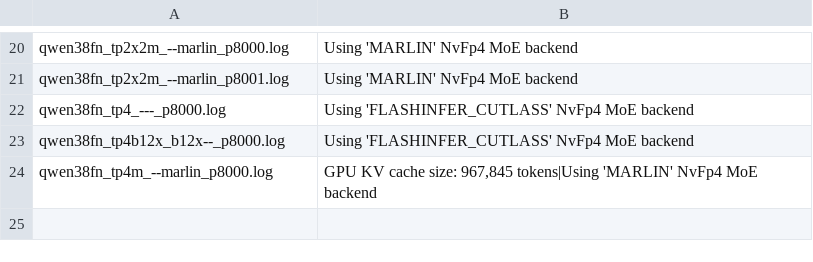
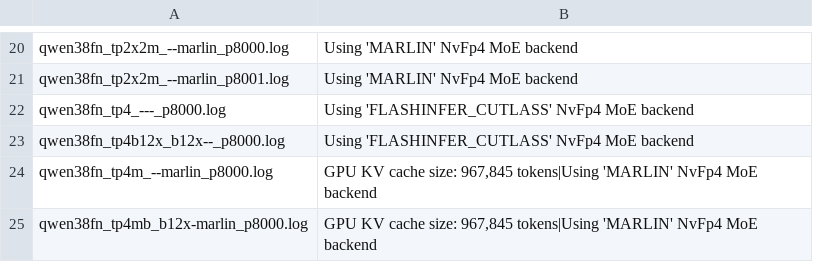
Before and after one commit to loswald/rtxpro6000-bench, a TSV file: results/600w2/kernels_by_server_host1.tsv, drawn as a sheet; only a part is shown, gaps mark what is left out.

```diff
--- a/results/600w2/kernels_by_server_host1.tsv
+++ b/results/600w2/kernels_by_server_host1.tsv
@@ -24 +24,2 @@ qwen38fn_tp4b12x_b12x--_p8000.log	Using 'FLASHINFER_CUTLASS' NvFp4 MoE backend
 qwen38fn_tp4m_--marlin_p8000.log	GPU KV cache size: 967,845 tokens|Using 'MARLIN' NvFp4 MoE backend
+qwen38fn_tp4mb_b12x-marlin_p8000.log	GPU KV cache size: 967,845 tokens|Using 'MARLIN' NvFp4 MoE backend
```
Also changed, not shown: results/600w2/probe/qwen38fn_tp4m_--marlin/summary_full.tsv, results/summary_all.tsv, 19 other files.
